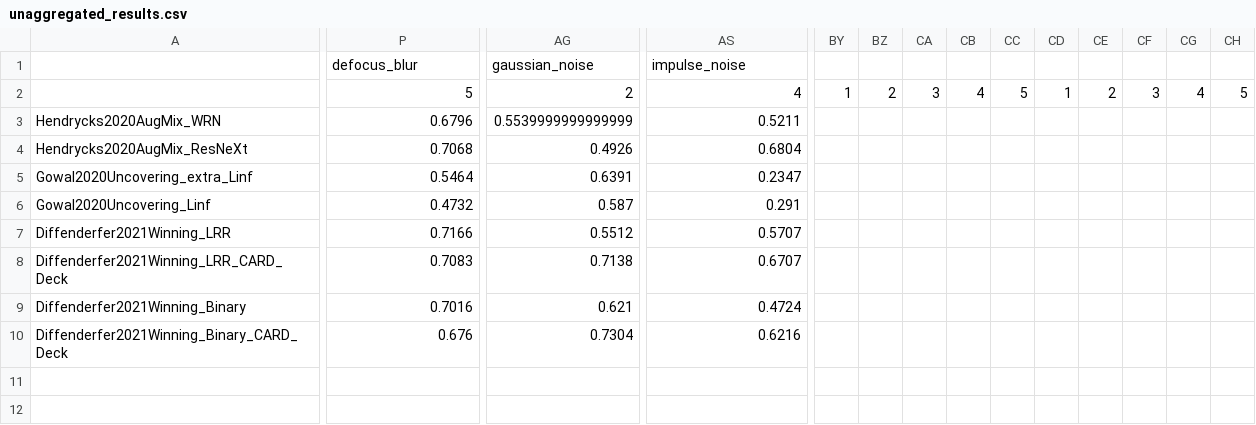
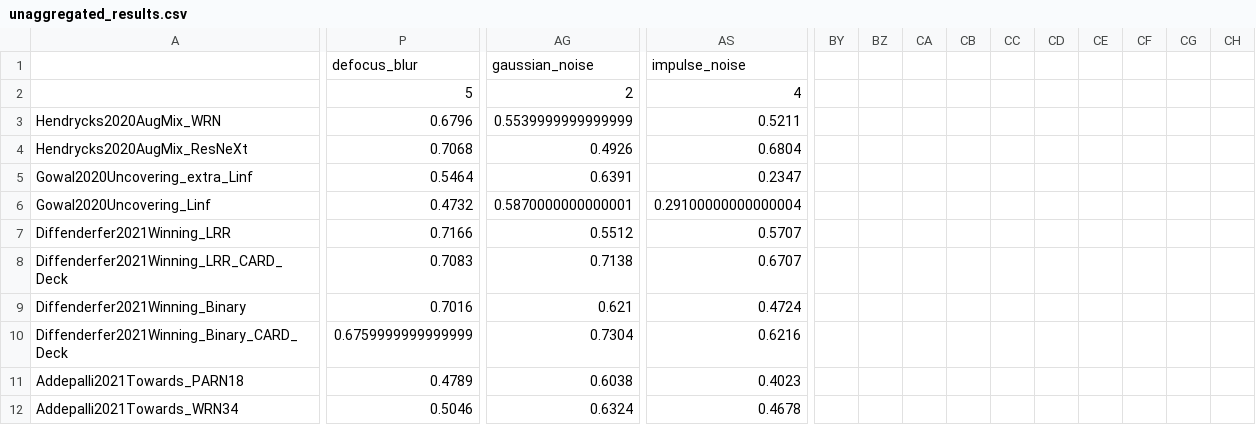
Before and after one commit to abhhfcgjk/ufbrp, a CSV file: model_info/cifar100/corruptions/unaggregated_results.csv, drawn as a sheet; only a part is shown, gaps mark what is left out; rows hold the shown columns only; the diff covers the shown part only; the diff names each change by its address in the sheet, - before the commit and + after, or states it on an @@ line.

Commit message:
unaggregated corruptions cifar100 results added

```diff
--- a/model_info/cifar100/corruptions/unaggregated_results.csv
+++ b/model_info/cifar100/corruptions/unaggregated_results.csv
-BY2: 1
+BY2: (empty)
-BZ2: 2
+BZ2: (empty)
-CA2: 3
+CA2: (empty)
-CB2: 4
+CB2: (empty)
-CC2: 5
+CC2: (empty)
-CD2: 1
+CD2: (empty)
-CE2: 2
+CE2: (empty)
-CF2: 3
+CF2: (empty)
-CG2: 4
+CG2: (empty)
-CH2: 5
+CH2: (empty)
-AG6: 0.587
+AG6: 0.5870000000000001
-AS6: 0.291
+AS6: 0.29100000000000004
-P10: 0.676
+P10: 0.6759999999999999
+row 11: Addepalli2021Towards_PARN18 | 0.4789 | 0.6038 | 0.4023
+row 12: Addepalli2021Towards_WRN34 | 0.5046 | 0.6324 | 0.4678
```
Also changed, not shown: 10 edited cells elsewhere in this file.
